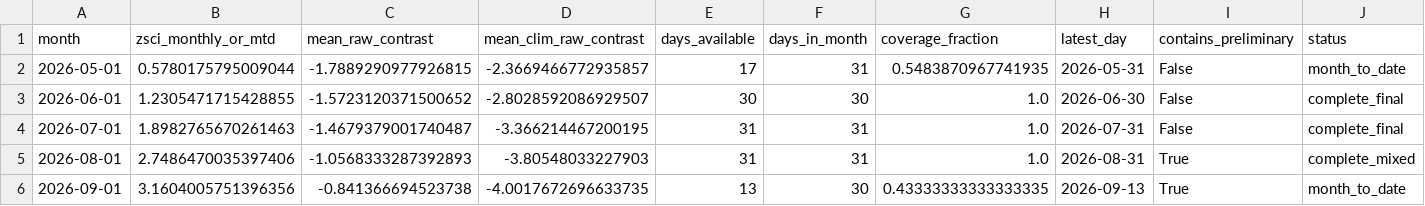
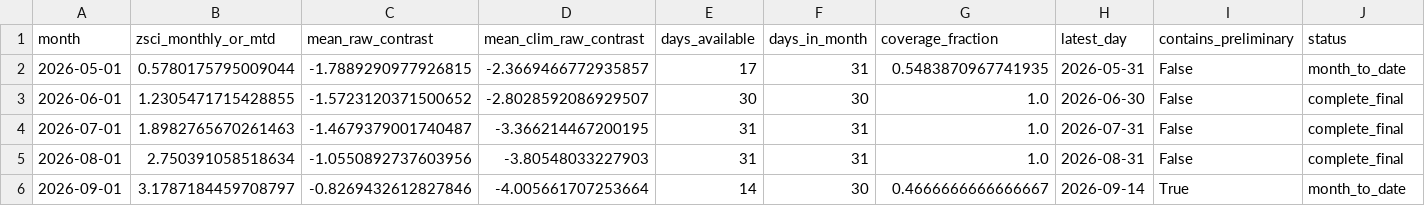
Before and after one commit to wiz-ball-5/zsci-monitoring, a CSV file: data/processed/oisst_zsci_monthly_monitor.csv, drawn as a sheet.

```diff
--- a/data/processed/oisst_zsci_monthly_monitor.csv
+++ b/data/processed/oisst_zsci_monthly_monitor.csv
@@ -4,3 +4,3 @@ month,zsci_monthly_or_mtd,mean_raw_contrast,mean_clim_raw_contrast,days_availabl
 2026-07-01,1.8982765670261463,-1.4679379001740487,-3.366214467200195,31,31,1.0,2026-07-31,False,complete_final
-2026-08-01,2.7486470035397406,-1.0568333287392893,-3.80548033227903,31,31,1.0,2026-08-31,True,complete_mixed
-2026-09-01,3.1604005751396356,-0.841366694523738,-4.0017672696633735,13,30,0.43333333333333335,2026-09-13,True,month_to_date
+2026-08-01,2.750391058518634,-1.0550892737603956,-3.80548033227903,31,31,1.0,2026-08-31,False,complete_final
+2026-09-01,3.1787184459708797,-0.8269432612827846,-4.005661707253664,14,30,0.4666666666666667,2026-09-14,True,month_to_date
```
Also changed, not shown: data/processed/oisst_zsci_daily.csv, 1 other file.
